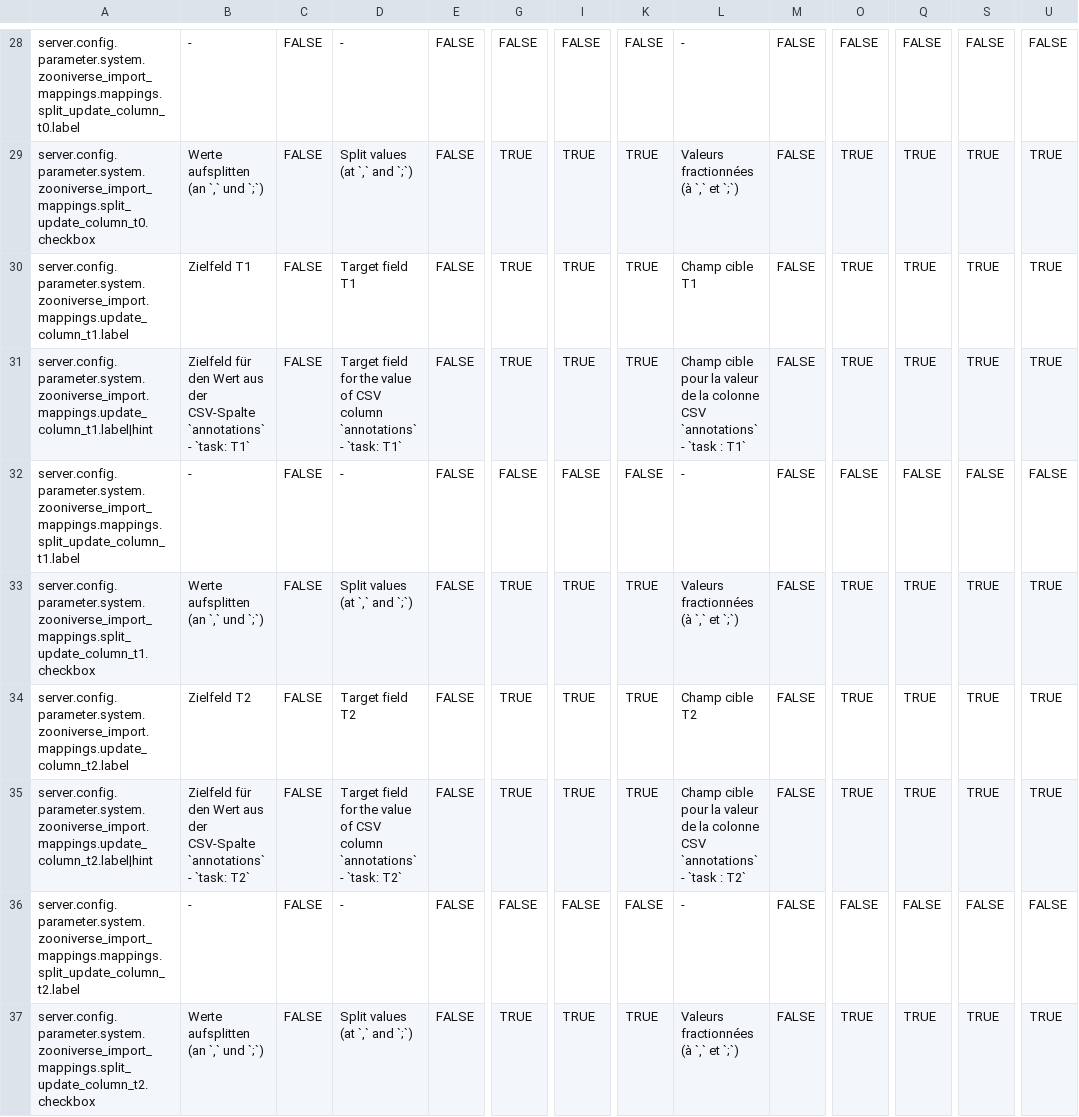
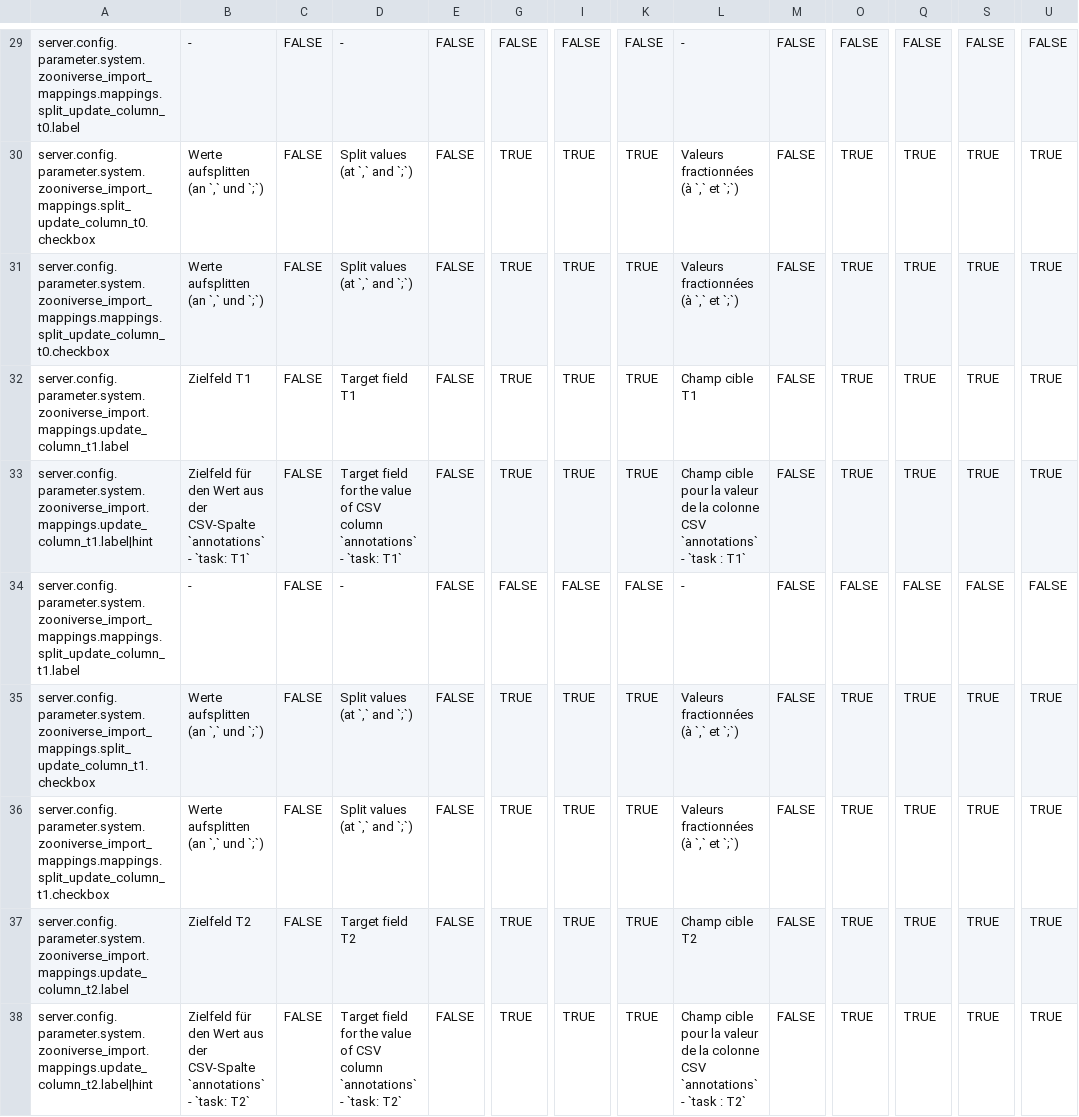
Before and after one commit to programmfabrik/easydb-plugin-zooniverse-import, a CSV file: l10n/l10n.csv, drawn as a sheet; only a part is shown, gaps mark what is left out; the shorter side is filled out with more unchanged rows; rows hold the shown columns only; the diff covers the shown part only; the diff names each change by its address in the sheet, - before the commit and + after, or states it on an @@ line.

Commit message:
updated l10n keys

```diff
--- a/l10n/l10n.csv
+++ b/l10n/l10n.csv
+row 31: server.config.parameter.system.zooniverse_import_mappings.mappings.split_update_column_t0.checkbox | Werte aufsplitten (an `,` und `;`) | FALSE | Split values (at `,` and `;`) | FALSE | TRUE | TRUE | TRUE | Valeurs fractionnées (à `,` et `;`) | FALSE | TRUE | TRUE | TRUE | TRUE
+row 36: server.config.parameter.system.zooniverse_import_mappings.mappings.split_update_column_t1.checkbox | Werte aufsplitten (an `,` und `;`) | FALSE | Split values (at `,` and `;`) | FALSE | TRUE | TRUE | TRUE | Valeurs fractionnées (à `,` et `;`) | FALSE | TRUE | TRUE | TRUE | TRUE
```
Also changed, not shown: 12 added rows elsewhere in this file.
